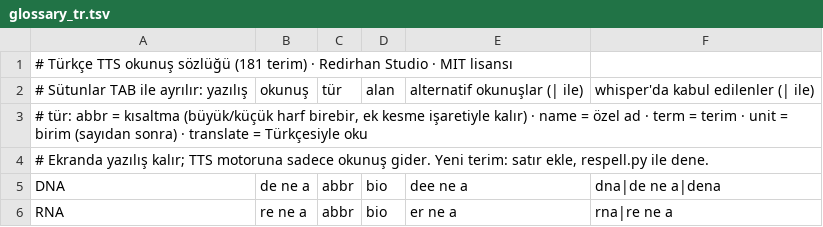
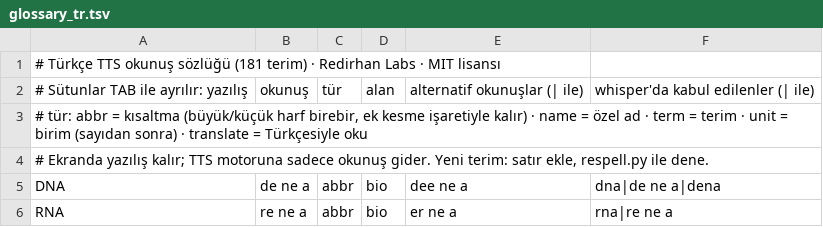
Before and after one commit to redirhan/kisa-video-kural-kitabi, a TSV file: bonus/tts-okunus-sozlugu/glossary_tr.tsv, drawn as a sheet; only a part is shown.

```diff
--- a/bonus/tts-okunus-sozlugu/glossary_tr.tsv
+++ b/bonus/tts-okunus-sozlugu/glossary_tr.tsv
@@ -1,2 +1,2 @@
-# Türkçe TTS okunuş sözlüğü (181 terim) · Redirhan Studio · MIT lisansı
+# Türkçe TTS okunuş sözlüğü (181 terim) · Redirhan Labs · MIT lisansı
 # Sütunlar TAB ile ayrılır: yazılış	okunuş	tür	alan	alternatif okunuşlar (| ile)	whisper'da kabul edilenler (| ile)
```
Also changed, not shown: 6 other files.
